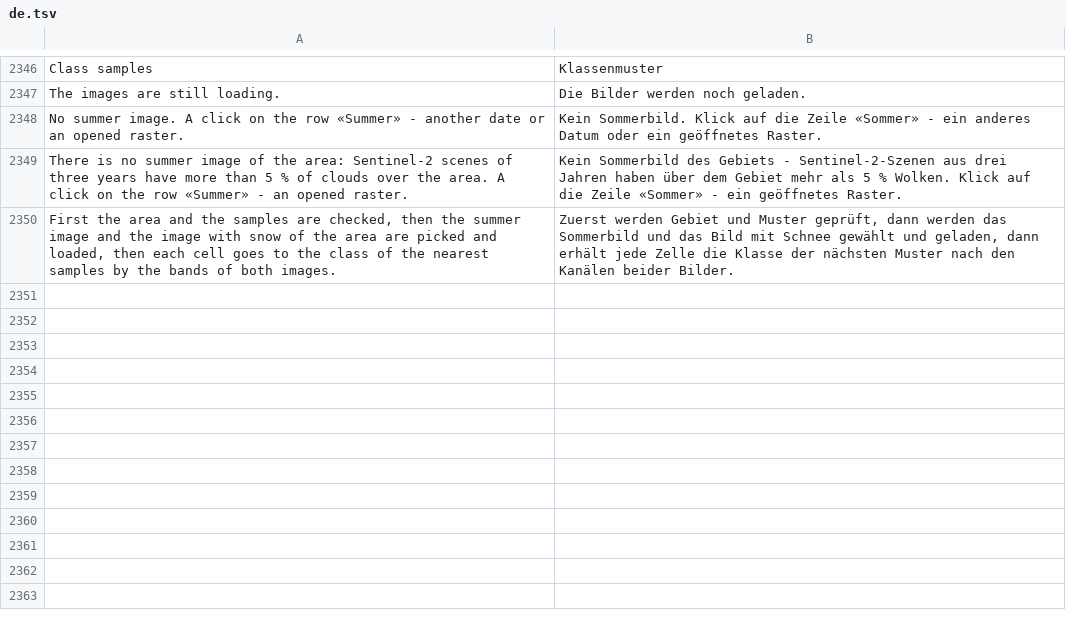
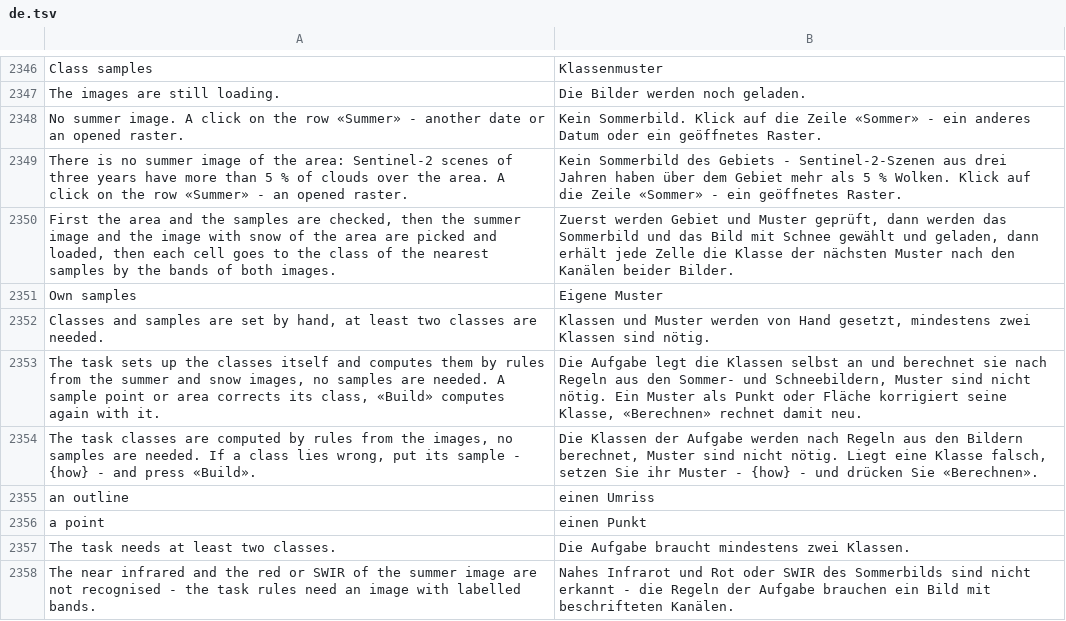
Before and after one commit to Valery35/planetx-lite, a TSV file: crates/ui/i18n/de.tsv, drawn as a sheet; only a part is shown, gaps mark what is left out; the diff names each change by its address in the sheet, - before the commit and + after, or states it on an @@ line.

```diff
--- a/crates/ui/i18n/de.tsv
+++ b/crates/ui/i18n/de.tsv
+row 2351: Own samples | Eigene Muster
+row 2352: Classes and samples are set by hand, at least two classes are needed. | Klassen und Muster werden von Hand gesetzt, mindestens zwei Klassen sind nötig.
+row 2353: The task sets up the classes itself and computes them by rules from the summer and snow images, no samples are needed. A sample point or area corrects its class, «Build» computes again with it. | Die Aufgabe legt die Klassen selbst an und berechnet sie nach Regeln aus den Sommer- und Schneebildern, Muster sind nicht nötig. Ein Muster als Punkt oder Fläche korrigiert seine Klasse, «Berechnen» rechnet damit neu.
+row 2354: The task classes are computed by rules from the images, no samples are needed. If a class lies wrong, put its sample - {how} - and press «Build». | Die Klassen der Aufgabe werden nach Regeln aus den Bildern berechnet, Muster sind nicht nötig. Liegt eine Klasse falsch, setzen Sie ihr Muster - {how} - und drücken Sie «Berechnen».
+row 2355: an outline | einen Umriss
+row 2356: a point | einen Punkt
+row 2357: The task needs at least two classes. | Die Aufgabe braucht mindestens zwei Klassen.
+row 2358: The near infrared and the red or SWIR of the summer image are not recognised - the task rules need an image with labelled bands. | Nahes Infrarot und Rot oder SWIR des Sommerbilds sind nicht erkannt - die Regeln der Aufgabe brauchen ein Bild mit beschrifteten Kanälen.
```
Also changed, not shown: crates/ui/i18n/fr.tsv, crates/ui/i18n/ka.tsv, 29 other files.
